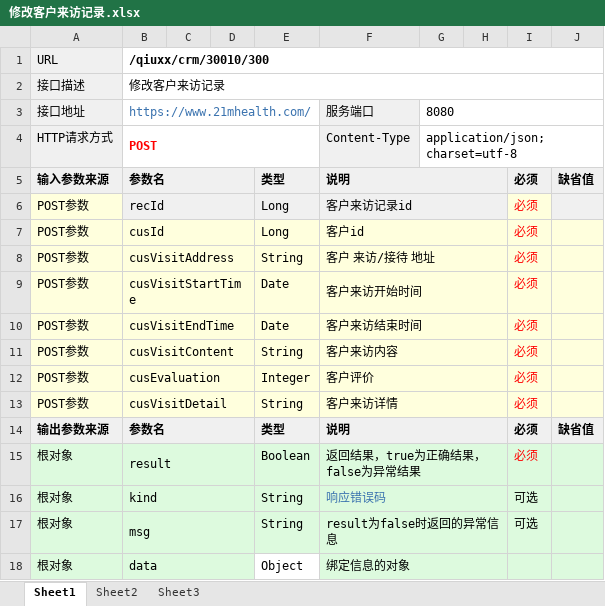
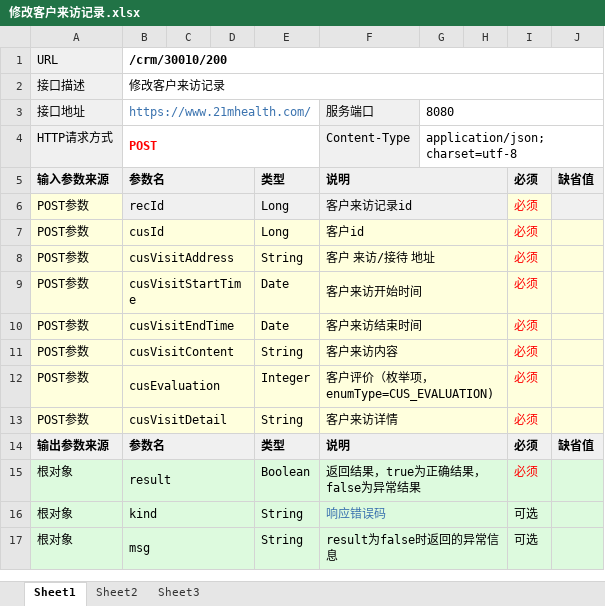
Before and after one commit to qiuxx404/qiuxx-project-confluence, an Excel workbook: crm接口文档/客户来访管理/修改客户来访记录.xlsx, sheet Sheet1, drawn as a sheet; values as stored, in another font and other column widths than the file's, no borders; the diff names each change by its address in the sheet, - before the commit and + after, or states it on an @@ line.

```diff
--- a/crm接口文档/客户来访管理/修改客户来访记录.xlsx (sheet Sheet1)
+++ b/crm接口文档/客户来访管理/修改客户来访记录.xlsx (sheet Sheet1)
-B1: /qiuxx/crm/30010/300
+B1: /crm/30010/200
-F12: 客户评价
+F12: 客户评价（枚举项，enumType=CUS_EVALUATION)
-row 18: 根对象 | data |  |  | Object | 绑定信息的对象
```
Also changed, not shown: crm接口文档/客户来访管理/保存客户来访记录.xlsx, crm接口文档/客户来访管理/删除客户来访记录.xlsx, 3 other files.
